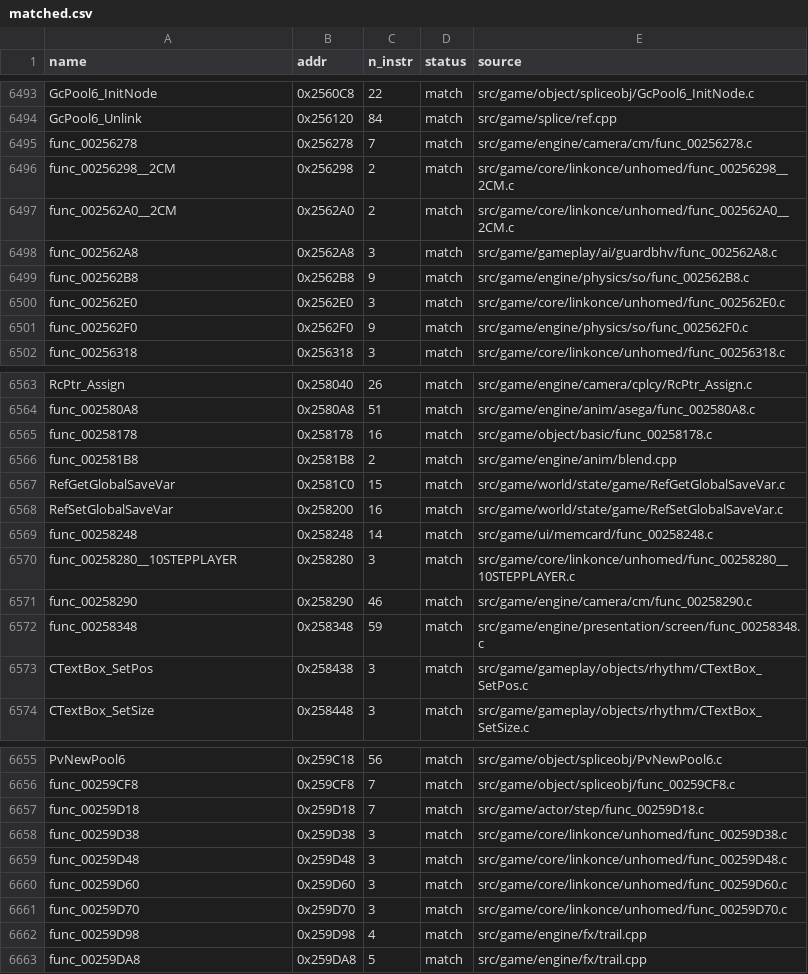
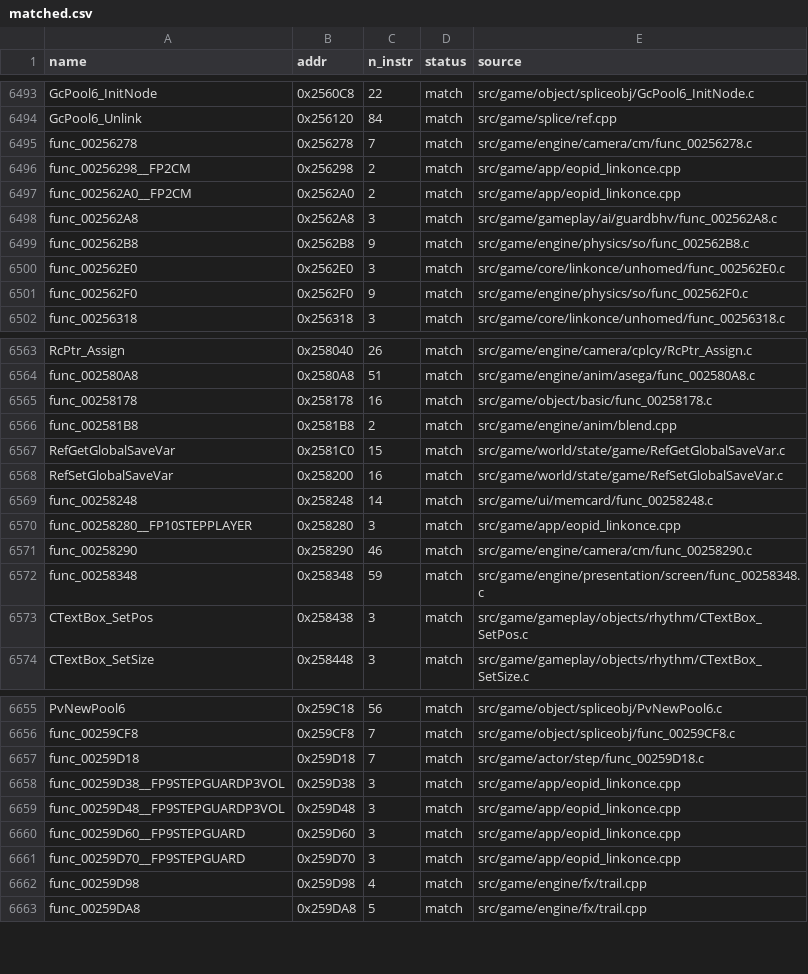
Before and after one commit to brc7/sly2-decomp, a CSV file: config/matched.csv, drawn as a sheet; only a part is shown, gaps mark what is left out; the diff covers the shown part only.

```diff
--- a/config/matched.csv
+++ b/config/matched.csv
@@ -6495,4 +6495,4 @@ GcPool6_Unlink,0x256120,84,match,src/game/splice/ref.cpp
 func_00256278,0x256278,7,match,src/game/engine/camera/cm/func_00256278.c
-func_00256298__2CM,0x256298,2,match,src/game/core/linkonce/unhomed/func_00256298__2CM.c
-func_002562A0__2CM,0x2562A0,2,match,src/game/core/linkonce/unhomed/func_002562A0__2CM.c
+func_00256298__FP2CM,0x256298,2,match,src/game/app/eopid_linkonce.cpp
+func_002562A0__FP2CM,0x2562A0,2,match,src/game/app/eopid_linkonce.cpp
 func_002562A8,0x2562A8,3,match,src/game/gameplay/ai/guardbhv/func_002562A8.c
@@ -6569,3 +6569,3 @@ RefSetGlobalSaveVar,0x258200,16,match,src/game/world/state/game/RefSetGlobalSave
 func_00258248,0x258248,14,match,src/game/ui/memcard/func_00258248.c
-func_00258280__10STEPPLAYER,0x258280,3,match,src/game/core/linkonce/unhomed/func_00258280__10STEPPLAYER.c
+func_00258280__FP10STEPPLAYER,0x258280,3,match,src/game/app/eopid_linkonce.cpp
 func_00258290,0x258290,46,match,src/game/engine/camera/cm/func_00258290.c
@@ -6657,6 +6657,6 @@ func_00259CF8,0x259CF8,7,match,src/game/object/spliceobj/func_00259CF8.c
 func_00259D18,0x259D18,7,match,src/game/actor/step/func_00259D18.c
-func_00259D38,0x259D38,3,match,src/game/core/linkonce/unhomed/func_00259D38.c
-func_00259D48,0x259D48,3,match,src/game/core/linkonce/unhomed/func_00259D48.c
-func_00259D60,0x259D60,3,match,src/game/core/linkonce/unhomed/func_00259D60.c
-func_00259D70,0x259D70,3,match,src/game/core/linkonce/unhomed/func_00259D70.c
+func_00259D38__FP9STEPGUARDP3VOL,0x259D38,3,match,src/game/app/eopid_linkonce.cpp
+func_00259D48__FP9STEPGUARDP3VOL,0x259D48,3,match,src/game/app/eopid_linkonce.cpp
+func_00259D60__FP9STEPGUARD,0x259D60,3,match,src/game/app/eopid_linkonce.cpp
+func_00259D70__FP9STEPGUARD,0x259D70,3,match,src/game/app/eopid_linkonce.cpp
 func_00259D98,0x259D98,4,match,src/game/engine/fx/trail.cpp
```
Also changed, not shown: 24 edited cells elsewhere in this file, config/functions.csv, 32 other files.
